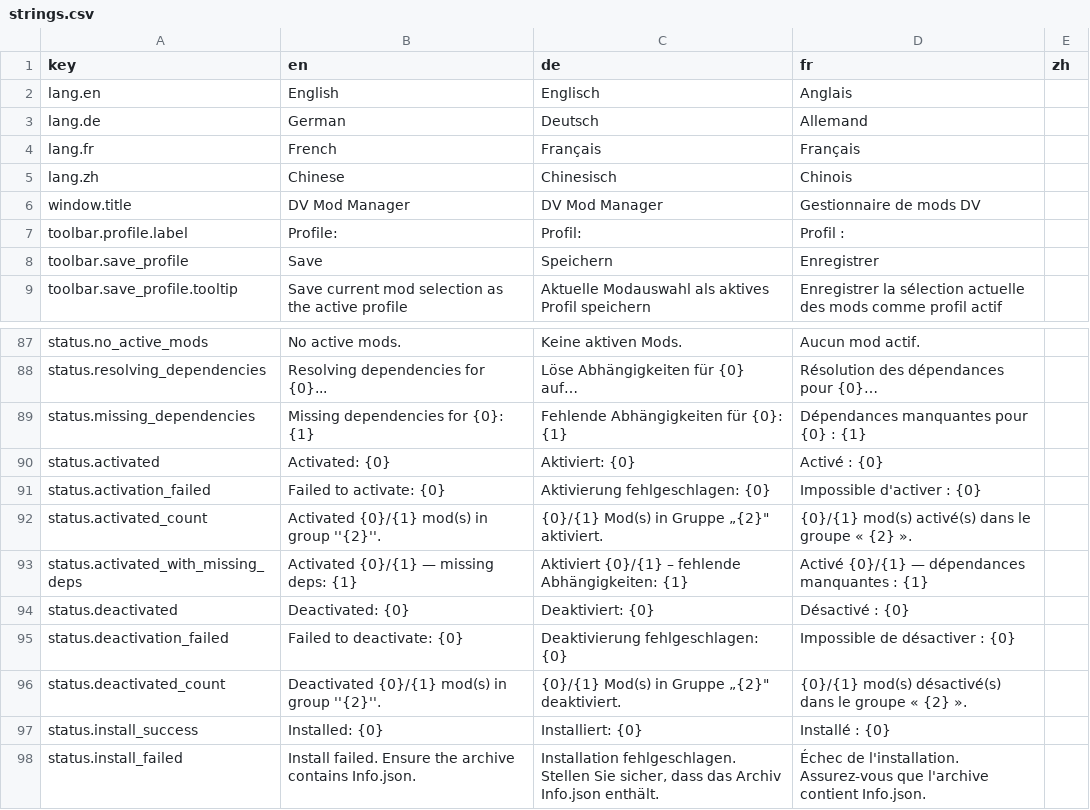
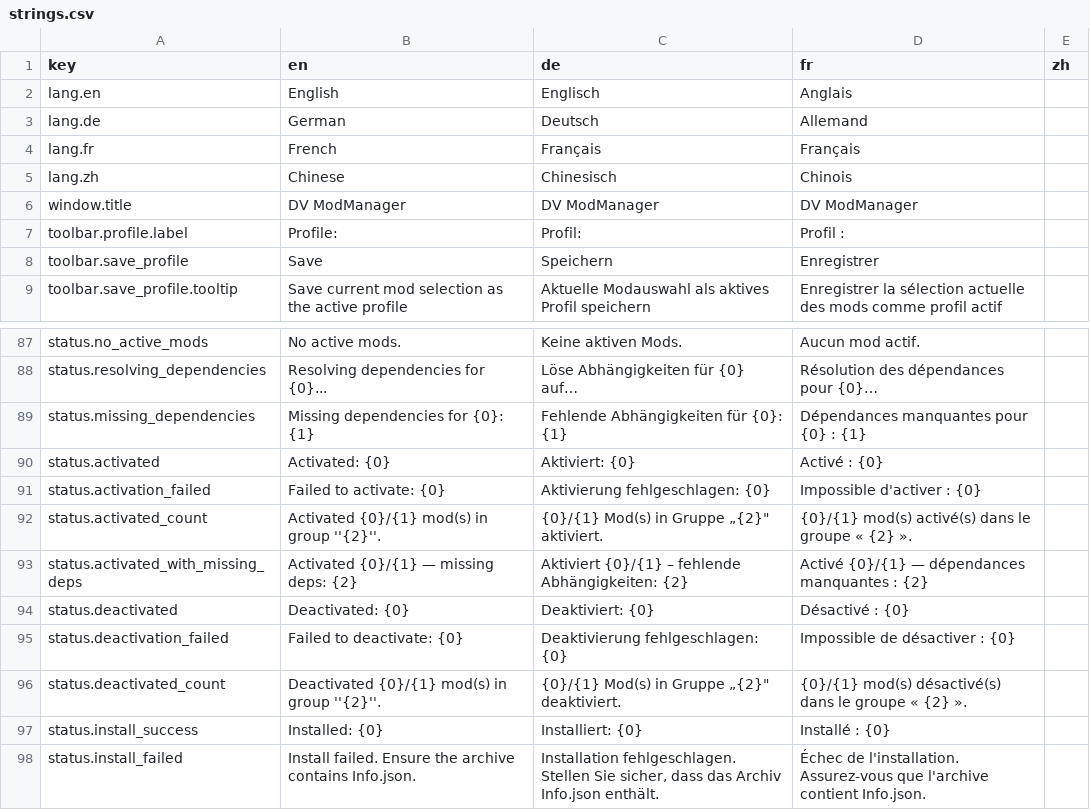
Before and after one commit to Fuggschen/DVModManager, a CSV file: DVModManager/Resources/strings.csv, drawn as a sheet; only a part is shown, gaps mark what is left out; the diff covers the shown part only.

```diff
--- a/DVModManager/Resources/strings.csv
+++ b/DVModManager/Resources/strings.csv
@@ -5,3 +5,3 @@ lang.fr,French,Français,Français,
 lang.zh,Chinese,Chinesisch,Chinois,
-window.title,DV Mod Manager,DV Mod Manager,Gestionnaire de mods DV,
+window.title,DV ModManager,DV ModManager,DV ModManager,
 toolbar.profile.label,Profile:,Profil:,Profil :,
@@ -92,3 +92,3 @@ status.activation_failed,Failed to activate: {0},Aktivierung fehlgeschlagen: {0}
 status.activated_count,Activated {0}/{1} mod(s) in group ''{2}''.,"{0}/{1} Mod(s) in Gruppe „{2}"" aktiviert.",{0}/{1} mod(s) activé(s) dans le groupe « {2} ».,
-status.activated_with_missing_deps,Activated {0}/{1} — missing deps: {1},Aktiviert {0}/{1} – fehlende Abhängigkeiten: {1},Activé {0}/{1} — dépendances manquantes : {1},
+status.activated_with_missing_deps,Activated {0}/{1} — missing deps: {2},Aktiviert {0}/{1} – fehlende Abhängigkeiten: {2},Activé {0}/{1} — dépendances manquantes : {2},
 status.deactivated,Deactivated: {0},Deaktiviert: {0},Désactivé : {0},
```
Also changed, not shown: 34 added rows elsewhere in this file, 7 other files.
